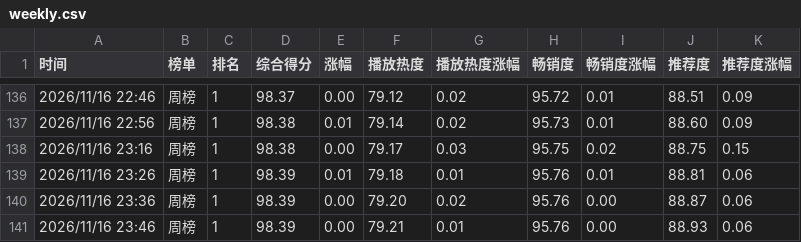
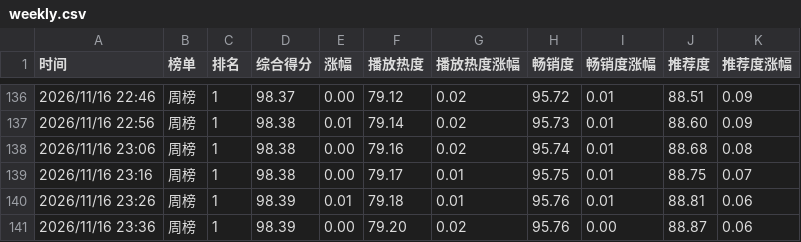
Before and after one commit to haanhaanL/mzc051, a CSV file: weekly.csv, drawn as a sheet; only a part is shown, gaps mark what is left out; the shorter side is filled out with more unchanged rows.

Commit message:
Update weekly.csv

```diff
--- a/weekly.csv
+++ b/weekly.csv
@@ -137,3 +137,4 @@
 2026/11/16 22:56,周榜,1,98.38,0.01,79.14,0.02,95.73,0.01,88.60,0.09
-2026/11/16 23:16,周榜,1,98.38,0.00,79.17,0.03,95.75,0.02,88.75,0.15
+2026/11/16 23:06,周榜,1,98.38,0.00,79.16,0.02,95.74,0.01,88.68,0.08
+2026/11/16 23:16,周榜,1,98.38,0.00,79.17,0.01,95.75,0.01,88.75,0.07
 2026/11/16 23:26,周榜,1,98.39,0.01,79.18,0.01,95.76,0.01,88.81,0.06
```
